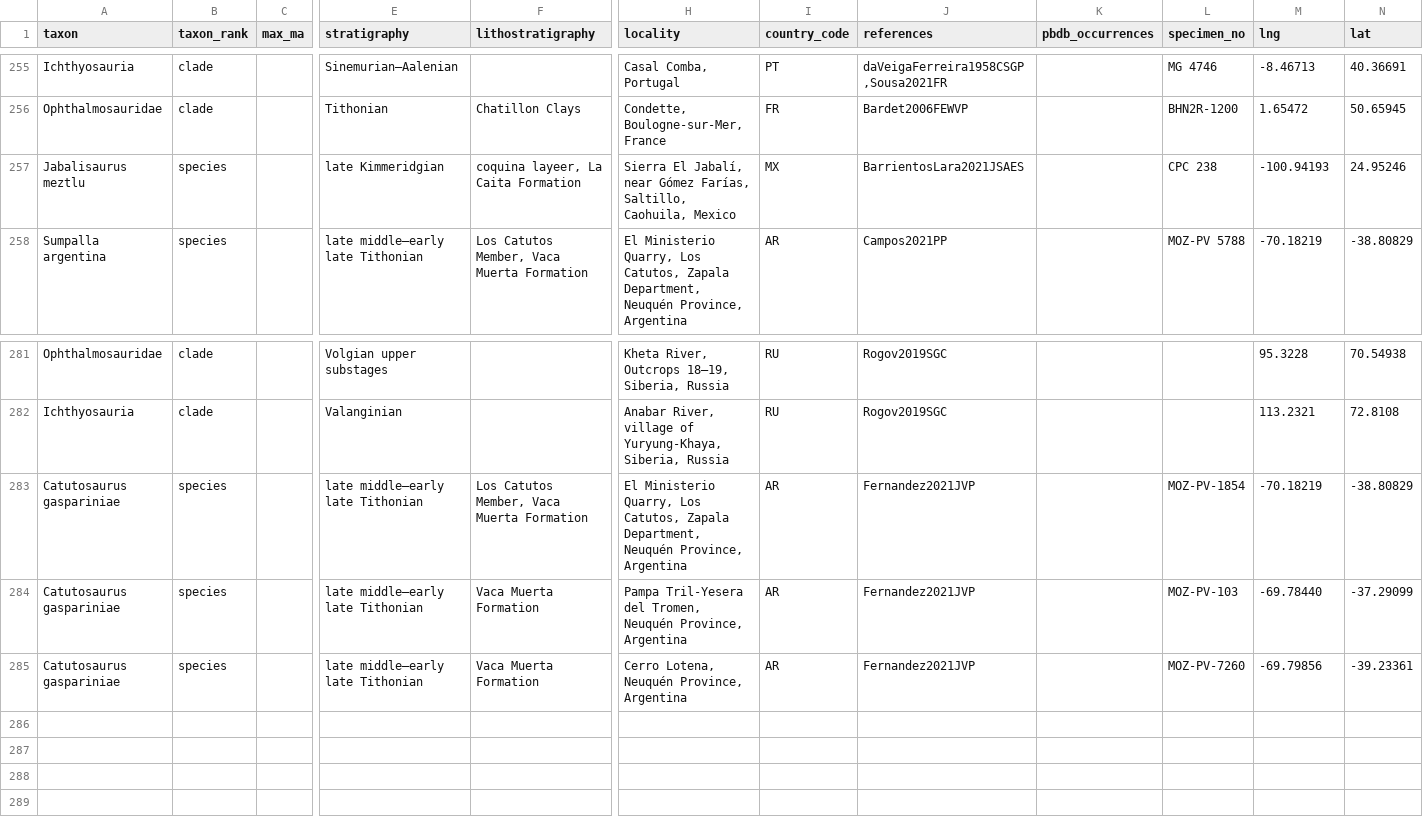
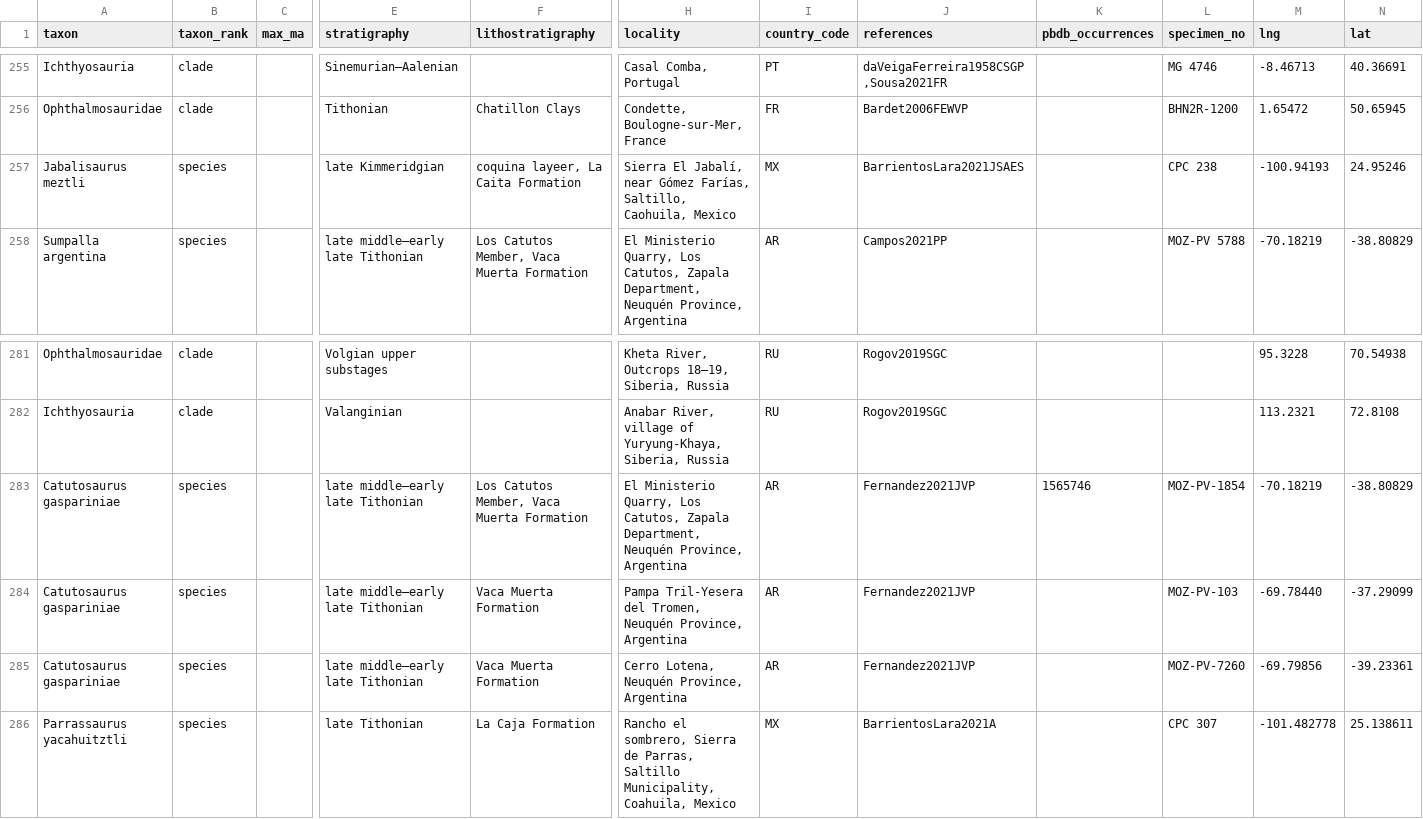
Before and after one commit to benjaminmoon/palass22, a TSV file: my_ichthyosaur_occurrences.tsv, drawn as a sheet; only a part is shown, gaps mark what is left out; rows hold the shown columns only; the diff names each change by its address in the sheet, - before the commit and + after, or states it on an @@ line.

Commit message:
add occurrence of *Parrassaurus*
from Barrientos-Lara and Alvorado-Ortega (2021, https://doi.org/10.1080/03115518.2021.1922755)

```diff
--- a/my_ichthyosaur_occurrences.tsv
+++ b/my_ichthyosaur_occurrences.tsv
-A257 (taxon): Jabalisaurus meztlu
+A257 (taxon): Jabalisaurus meztli
-K283 (pbdb_occurrences): (empty)
+K283 (pbdb_occurrences): 1565746
+row 286: Parrassaurus yacahuitztli | species |  | late Tithonian | La Caja Formation | Rancho el sombrero, Sierra de Parras, Saltillo Municipality, Coahuila, Mexico | MX | BarrientosLara2021A |  | CPC 307 | -101.482778 | 25.138611
```
